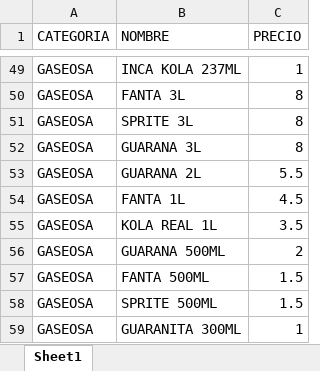
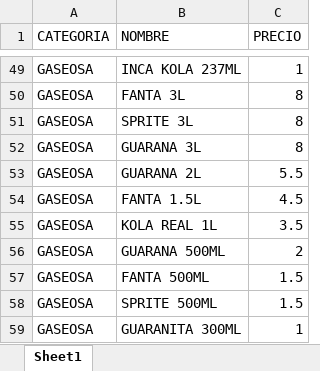
Before and after one commit to Brunix3004/Brunix3004.github.io, an Excel workbook: ProductosBDD.xlsx, sheet Sheet1, drawn as a sheet; only a part is shown, gaps mark what is left out; values as stored, in another font and other column widths than the file's, no borders; the diff names each change by its address in the sheet, - before the commit and + after, or states it on an @@ line.

```diff
--- a/ProductosBDD.xlsx (sheet Sheet1)
+++ b/ProductosBDD.xlsx (sheet Sheet1)
-B54 (NOMBRE): FANTA 1L
+B54 (NOMBRE): FANTA 1.5L
```
Also changed, not shown: 6 other files.
